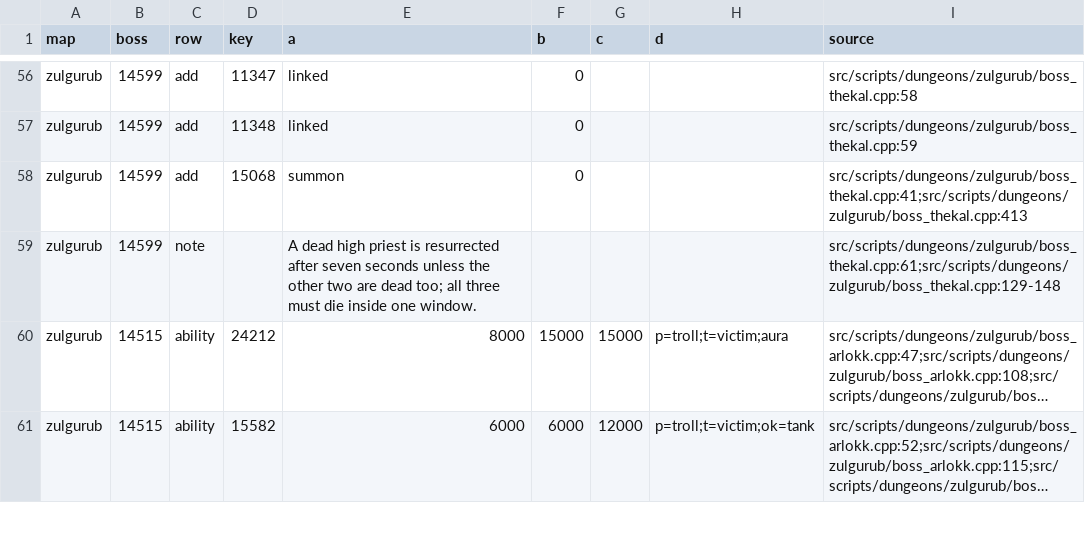
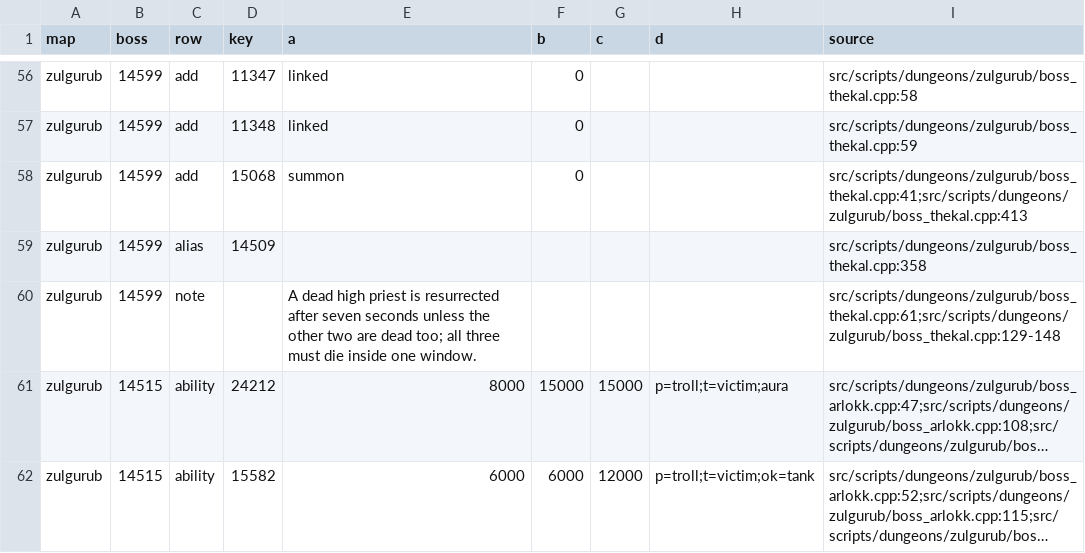
Before and after one commit to Sagiroth/TortoiseBots, a CSV file: data/boss/boss_abilities.csv, drawn as a sheet; only a part is shown, gaps mark what is left out; long unchanged cells end in …; the diff names each change by its address in the sheet, - before the commit and + after, or states it on an @@ line.

Commit message:
Show one boss panel per boss after an entry change or for same-entry copies
Thekal's script sets his entry to 14509 when he rises; the table only knew
14599, so the live panel lost him and then painted a "not visible" 14599.
Skeram's images carry his own entry, so every image became a panel of its
own sharing one phase latch.

A new `alias` CSV row (build, post-pass validation, citation check, --db
ids) says which entry is the same boss in another form. The page resolves
aliases in bossFor and in the map's add links, merges the report rows of
one boss in the new pure bossRows (lowest guid wins, copies counted as the
units of the boss's own entry: an alias adds none and a finished fight's
engaged count is used), keys the phase latch, phase-at and vanished memory
by the boss entry, moves the map's phase latch only from the row the panel
follows, and marks a panel with more than one unit as xN.

Committed boss_abilities.json rebuilt from the CSV.

```diff
--- a/data/boss/boss_abilities.csv
+++ b/data/boss/boss_abilities.csv
+row 59: zulgurub | 14599 | alias | 14509 |  |  |  |  | src/scripts/dungeons/zulgurub/boss_thekal.cpp:358
```
Also changed, not shown: 11 other files.
